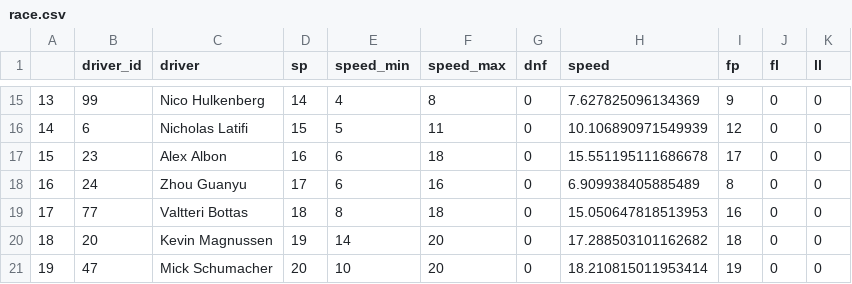
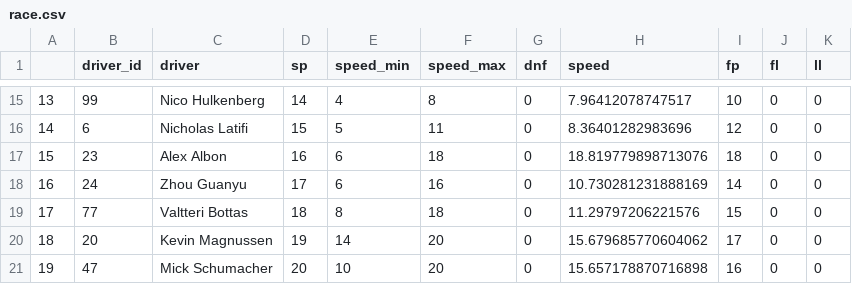
Before and after one commit to kkeeling/lottery, a CSV file: django/lottery/data/race.csv, drawn as a sheet; only a part is shown, gaps mark what is left out; the diff covers the shown part only.

```diff
--- a/django/lottery/data/race.csv
+++ b/django/lottery/data/race.csv
@@ -15,7 +15,7 @@
-13,99,Nico Hulkenberg,14,4,8,0,7.627825096134369,9,0,0
-14,6,Nicholas Latifi,15,5,11,0,10.106890971549939,12,0,0
-15,23,Alex Albon,16,6,18,0,15.551195111686678,17,0,0
-16,24,Zhou Guanyu,17,6,16,0,6.909938405885489,8,0,0
-17,77,Valtteri Bottas,18,8,18,0,15.050647818513953,16,0,0
-18,20,Kevin Magnussen,19,14,20,0,17.288503101162682,18,0,0
-19,47,Mick Schumacher,20,10,20,0,18.210815011953414,19,0,0
+13,99,Nico Hulkenberg,14,4,8,0,7.96412078747517,10,0,0
+14,6,Nicholas Latifi,15,5,11,0,8.36401282983696,12,0,0
+15,23,Alex Albon,16,6,18,0,18.819779898713076,18,0,0
+16,24,Zhou Guanyu,17,6,16,0,10.730281231888169,14,0,0
+17,77,Valtteri Bottas,18,8,18,0,11.29797206221576,15,0,0
+18,20,Kevin Magnussen,19,14,20,0,15.679685770604062,17,0,0
+19,47,Mick Schumacher,20,10,20,0,15.657178870716898,16,0,0
```
Also changed, not shown: 32 edited cells elsewhere in this file, 1 other file.
